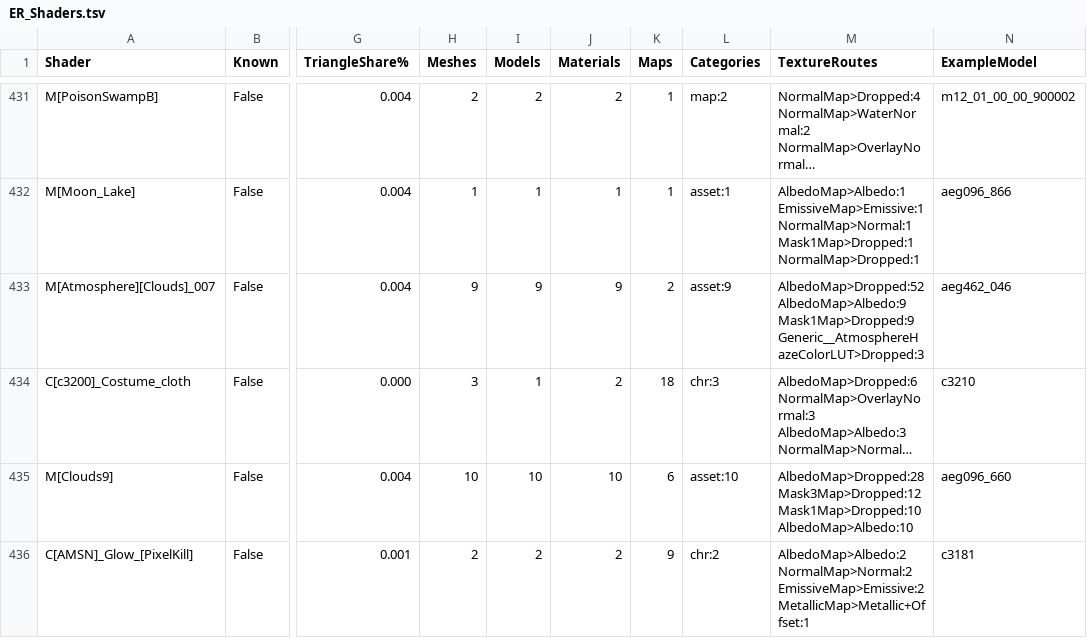
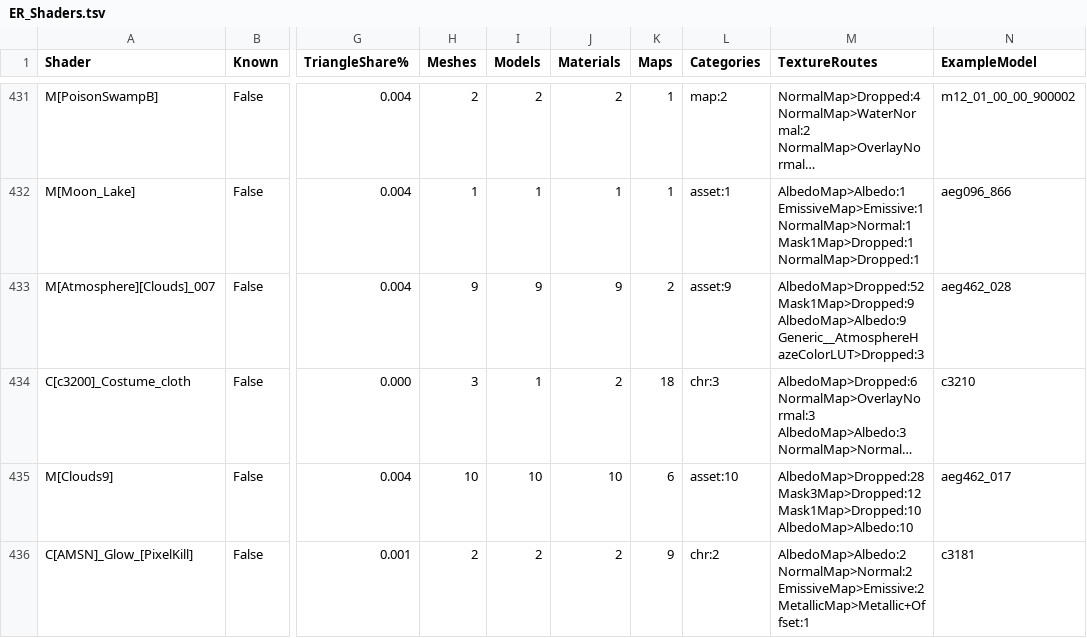
Before and after one commit to vawser/Smithbox, a TSV file: Documentation/Claude/Material Fidelity/Census/ER_Shaders.tsv, drawn as a sheet; only a part is shown, gaps mark what is left out; long unchanged cells end in …; the diff covers the shown part only; the diff names each change by its address in the sheet, - before the commit and + after, or states it on an @@ line.

```diff
--- a/Documentation/Claude/Material Fidelity/Census/ER_Shaders.tsv
+++ b/Documentation/Claude/Material Fidelity/Census/ER_Shaders.tsv
-M433 (TextureRoutes): AlbedoMap>Dropped:52 AlbedoMap>Albedo:9 Mask1Map>Dropped:9 Generic__AtmosphereHazeColorLUT>Dropped:3
+M433 (TextureRoutes): AlbedoMap>Dropped:52 Mask1Map>Dropped:9 AlbedoMap>Albedo:9 Generic__AtmosphereHazeColorLUT>Dropped:3
-N433 (ExampleModel): aeg462_046
+N433 (ExampleModel): aeg462_028
-N435 (ExampleModel): aeg096_660
+N435 (ExampleModel): aeg462_017
```
Also changed, not shown: 1 moved row and 60 edited cells elsewhere in this file, Documentation/Claude/Material Fidelity/Census/ER_Audit.tsv, Documentation/Claude/Material Fidelity/Census/ER_Dropped.tsv, 51 other files.
